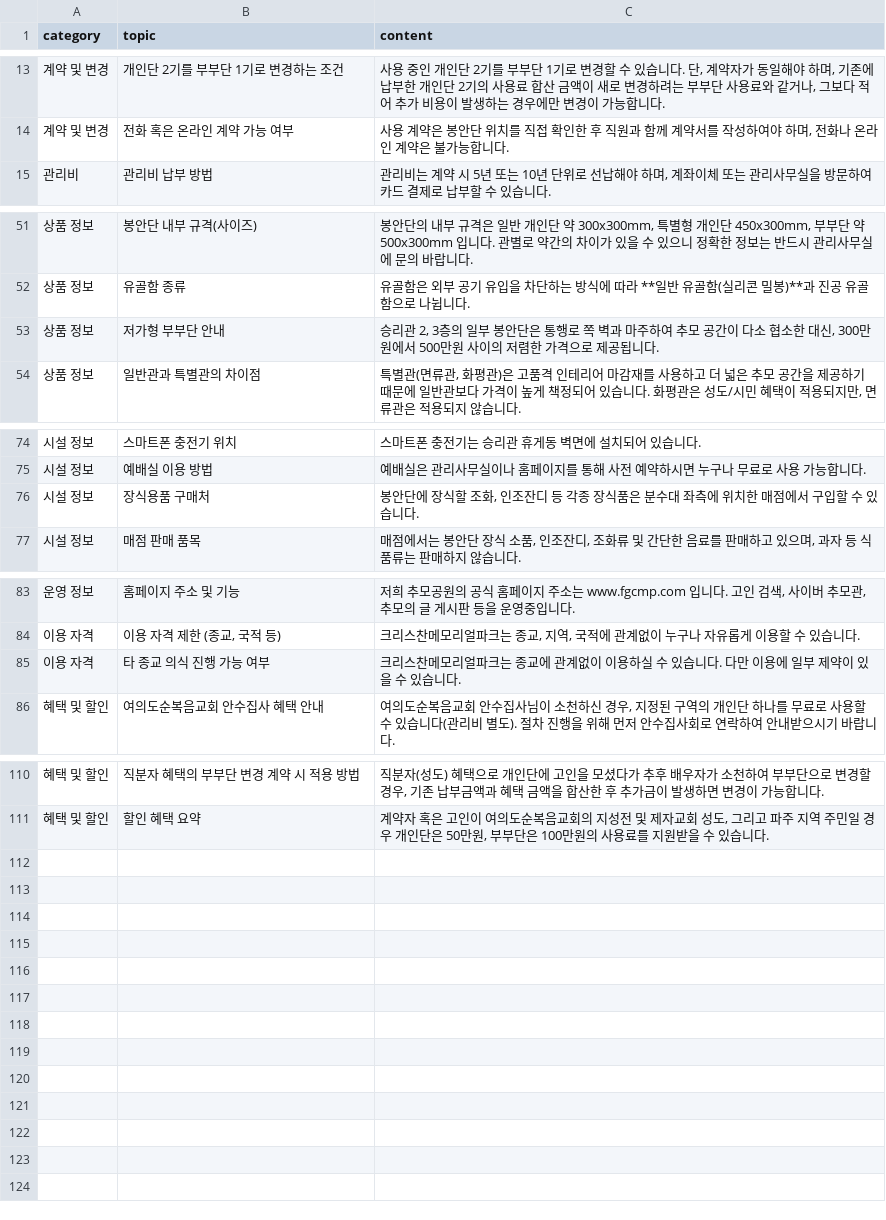
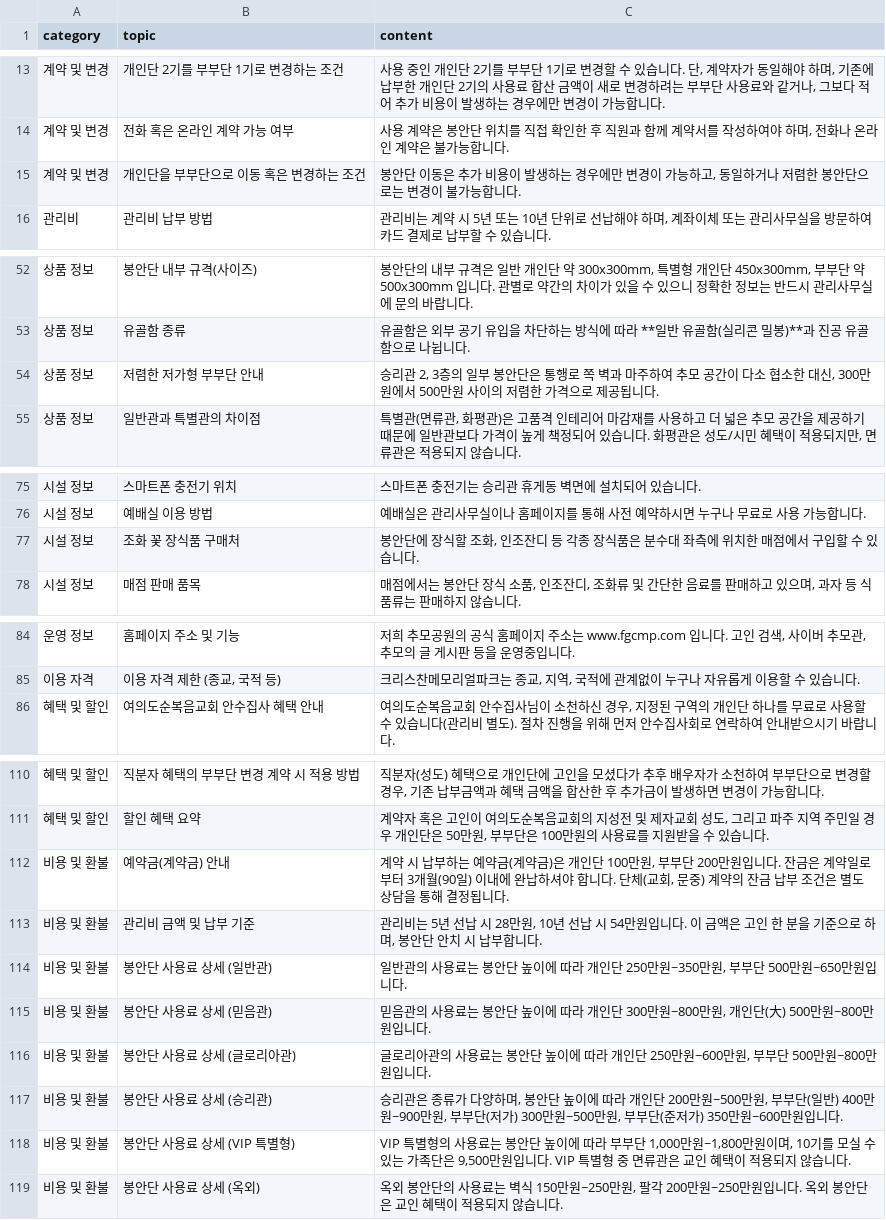
Before and after one commit to Hogrima/kakaoaibot1, a CSV file: knowledge.csv, drawn as a sheet; only a part is shown, gaps mark what is left out.

Commit message:
Update knowledge.csv

```diff
--- a/knowledge.csv
+++ b/knowledge.csv
@@ -14,2 +14,3 @@
 계약 및 변경,전화 혹은 온라인 계약 가능 여부,"사용 계약은 봉안단 위치를 직접 확인한 후 직원과 함께 계약서를 작성하여야 하며, 전화나 온라인 계약은 불가능합니다."
+계약 및 변경,개인단을 부부단으로 이동 혹은 변경하는 조건,"봉안단 이동은 추가 비용이 발생하는 경우에만 변경이 가능하고, 동일하거나 저렴한 봉안단으로는 변경이 불가능합니다."
 관리비,관리비 납부 방법,"관리비는 계약 시 5년 또는 10년 단위로 선납해야 하며, 계좌이체 또는 관리사무실을 방문하여 카드 결제로 납부할 수 있습니다."
@@ -52,3 +53,3 @@
 상품 정보,유골함 종류,유골함은 외부 공기 유입을 차단하는 방식에 따라 **일반 유골함(실리콘 밀봉)**과 진공 유골함으로 나뉩니다.
-상품 정보,저가형 부부단 안내,"승리관 2, 3층의 일부 봉안단은 통행로 쪽 벽과 마주하여 추모 공간이 다소 협소한 대신, 300만원에서 500만원 사이의 저렴한 가격으로 제공됩니다."
+상품 정보,저렴한 저가형 부부단 안내,"승리관 2, 3층의 일부 봉안단은 통행로 쪽 벽과 마주하여 추모 공간이 다소 협소한 대신, 300만원에서 500만원 사이의 저렴한 가격으로 제공됩니다."
 상품 정보,일반관과 특별관의 차이점,"특별관(면류관, 화평관)은 고품격 인테리어 마감재를 사용하고 더 넓은 추모 공간을 제공하기 때문에 일반관보다 가격이 높게 책정되어 있습니다. 화평관은 성도/시민 혜택이 적용되지만, 면류관은 적용되지 않습니다."
@@ -75,3 +76,3 @@
 시설 정보,예배실 이용 방법,예배실은 관리사무실이나 홈페이지를 통해 사전 예약하시면 누구나 무료로 사용 가능합니다.
-시설 정보,장식용품 구매처,"봉안단에 장식할 조화, 인조잔디 등 각종 장식품은 분수대 좌측에 위치한 매점에서 구입할 수 있습니다."
+시설 정보,조화 꽃 장식품 구매처,"봉안단에 장식할 조화, 인조잔디 등 각종 장식품은 분수대 좌측에 위치한 매점에서 구입할 수 있습니다."
 시설 정보,매점 판매 품목,"매점에서는 봉안단 장식 소품, 인조잔디, 조화류 및 간단한 음료를 판매하고 있으며, 과자 등 식품류는 판매하지 않습니다."
@@ -84,3 +85,2 @@
 이용 자격,"이용 자격 제한 (종교, 국적 등)","크리스찬메모리얼파크는 종교, 지역, 국적에 관계없이 누구나 자유롭게 이용할 수 있습니다."
-이용 자격,타 종교 의식 진행 가능 여부,크리스찬메모리얼파크는 종교에 관계없이 이용하실 수 있습니다. 다만 이용에 일부 제약이 있을 수 있습니다.
 혜택 및 할인,여의도순복음교회 안수집사 혜택 안내,"여의도순복음교회 안수집사님이 소천하신 경우, 지정된 구역의 개인단 하나를 무료로 사용할 수 있습니다(관리비 별도). 절차 진행을 위해 먼저 안수집사회로 연락하여 안내받으시기 바랍니다."
@@ -111 +111,9 @@
 혜택 및 할인,할인 혜택 요약,"계약자 혹은 고인이 여의도순복음교회의 지성전 및 제자교회 성도, 그리고 파주 지역 주민일 경우 개인단은 50만원, 부부단은 100만원의 사용료를 지원받을 수 있습니다."
+비용 및 환불,예약금(계약금) 안내,"계약 시 납부하는 예약금(계약금)은 개인단 100만원, 부부단 200만원입니다. 잔금은 계약일로부터 3개월(90일) 이내에 완납하셔야 합니다. 단체(교회, 문중) 계약의 잔금 납부 조건은 별도 상담을 통해 결정됩니다."
+비용 및 환불,관리비 금액 및 납부 기준,"관리비는 5년 선납 시 28만원, 10년 선납 시 54만원입니다. 이 금액은 고인 한 분을 기준으로 하며, 봉안단 안치 시 납부합니다."
+비용 및 환불,봉안단 사용료 상세 (일반관),"일반관의 사용료는 봉안단 높이에 따라 개인단 250만원~350만원, 부부단 500만원~650만원입니다."
+비용 및 환불,봉안단 사용료 상세 (믿음관),"믿음관의 사용료는 봉안단 높이에 따라 개인단 300만원~800만원, 개인단(大) 500만원~800만원입니다."
+비용 및 환불,봉안단 사용료 상세 (글로리아관),"글로리아관의 사용료는 봉안단 높이에 따라 개인단 250만원~600만원, 부부단 500만원~800만원입니다."
+비용 및 환불,봉안단 사용료 상세 (승리관),"승리관은 종류가 다양하며, 봉안단 높이에 따라 개인단 200만원~500만원, 부부단(일반) 400만원~900만원, 부부단(저가) 300만원~500만원, 부부단(준저가) 350만원~600만원입니다."
+비용 및 환불,봉안단 사용료 상세 (VIP 특별형),"VIP 특별형의 사용료는 봉안단 높이에 따라 부부단 1,000만원~1,800만원이며, 10기를 모실 수 있는 가족단은 9,500만원입니다. VIP 특별형 중 면류관은 교인 혜택이 적용되지 않습니다."
+비용 및 환불,봉안단 사용료 상세 (옥외),"옥외 봉안단의 사용료는 벽식 150만원~250만원, 팔각 200만원~250만원입니다. 옥외 봉안단은 교인 혜택이 적용되지 않습니다."
```
